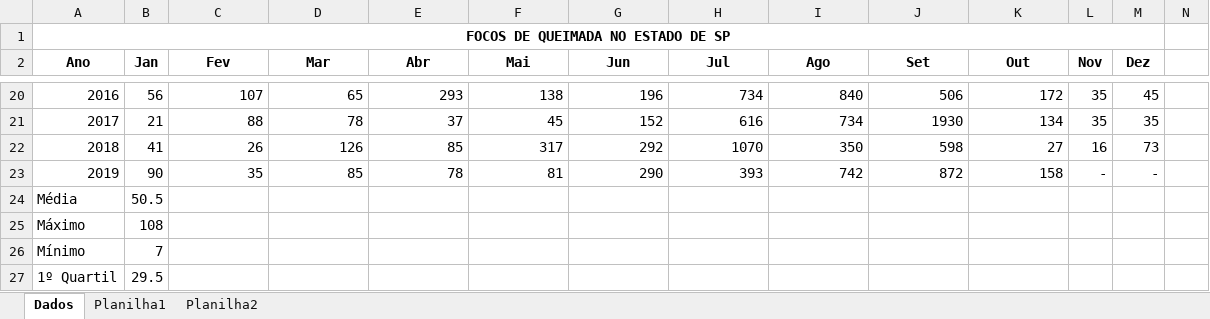
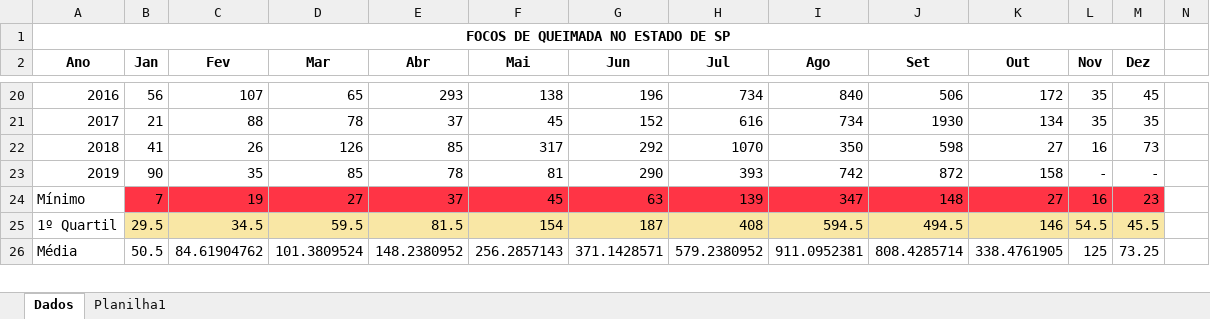
Before and after one commit to BandTec/IGNIS, an Excel workbook: ArqComp/Dados.xlsx, sheet Dados, drawn as a sheet; only a part is shown, gaps mark what is left out; values as stored, in another font and other column widths than the file's, no borders; removed rows and columns are numbered as before the commit, all else as after; rows hold the shown columns only; the diff covers the shown part only; the diff names each change by its address in the sheet, - before the commit and + after, or states it on an @@ line.

```diff
--- a/ArqComp/Dados.xlsx (sheet Dados)
+++ b/ArqComp/Dados.xlsx (sheet Dados)
-sheet tab: Planilha2
-row 24: Média | 50.5
-row 25: Máximo | 108
-B24:M24 fill: none
+B24:M24 fill: #FF3445
-C24 (Fev): (empty)
+C24 (Fev): 19
-D24 (Mar): (empty)
+D24 (Mar): 27
-E24 (Abr): (empty)
+E24 (Abr): 37
-F24 (Mai): (empty)
+F24 (Mai): 45
-G24 (Jun): (empty)
+G24 (Jun): 63
-H24 (Jul): (empty)
+H24 (Jul): 139
-I24 (Ago): (empty)
+I24 (Ago): 347
-J24 (Set): (empty)
+J24 (Set): 148
-K24 (Out): (empty)
+K24 (Out): 27
-L24 (Nov): (empty)
+L24 (Nov): 16
-M24 (Dez): (empty)
+M24 (Dez): 23
-B25:M25 fill: none
+B25:M25 fill: #F9E7A5
-C25 (Fev): (empty)
+C25 (Fev): 34.5
-D25 (Mar): (empty)
+D25 (Mar): 59.5
-E25 (Abr): (empty)
+E25 (Abr): 81.5
-F25 (Mai): (empty)
+F25 (Mai): 154
-G25 (Jun): (empty)
+G25 (Jun): 187
-H25 (Jul): (empty)
+H25 (Jul): 408
-I25 (Ago): (empty)
+I25 (Ago): 594.5
-J25 (Set): (empty)
+J25 (Set): 494.5
-K25 (Out): (empty)
+K25 (Out): 146
-L25 (Nov): (empty)
+L25 (Nov): 54.5
-M25 (Dez): (empty)
+M25 (Dez): 45.5
+row 26: Média | 50.5 | 84.61904762 | 101.3809524 | 148.2380952 | 256.2857143 | 371.1428571 | 579.2380952 | 911.0952381 | 808.4285714 | 338.4761905 | 125 | 73.25
```
Also changed, not shown: 1 added row, 11 edited cells and cell formats elsewhere in this sheet, sheet Planilha1, charts or pictures, 1 other file.
